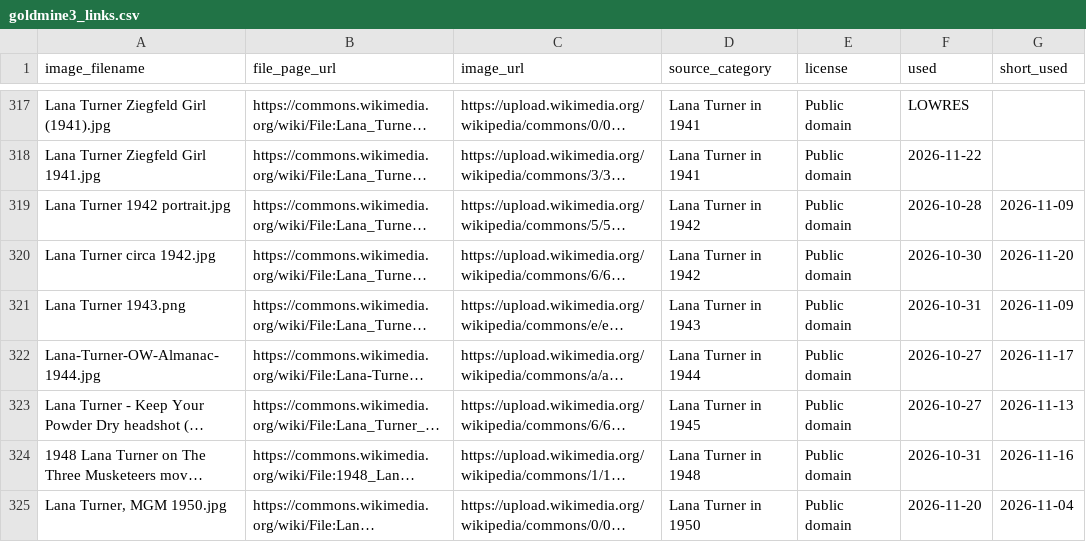
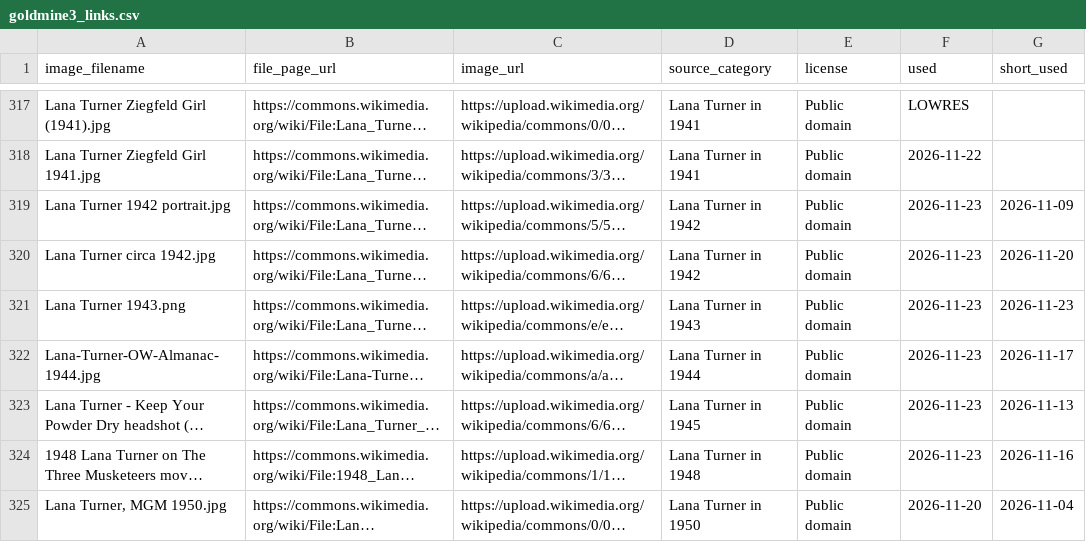
Before and after one commit to hashiraarchives/photo-reels, a CSV file: seed_data/goldmine3_links.csv, drawn as a sheet; only a part is shown, gaps mark what is left out; long unchanged cells end in …; the diff covers the shown part only; the diff names each change by its address in the sheet, - before the commit and + after, or states it on an @@ line.

```diff
--- a/seed_data/goldmine3_links.csv
+++ b/seed_data/goldmine3_links.csv
-F319 (used): 2026-10-28
+F319 (used): 2026-11-23
-F320 (used): 2026-10-30
+F320 (used): 2026-11-23
-F321 (used): 2026-10-31
+F321 (used): 2026-11-23
-G321 (short_used): 2026-11-09
+G321 (short_used): 2026-11-23
-F322:F323 (used): 2026-10-27
+F322:F323 (used): 2026-11-23
-F324 (used): 2026-10-31
+F324 (used): 2026-11-23
```
Also changed, not shown: 96 edited cells elsewhere in this file, 10 other files.
